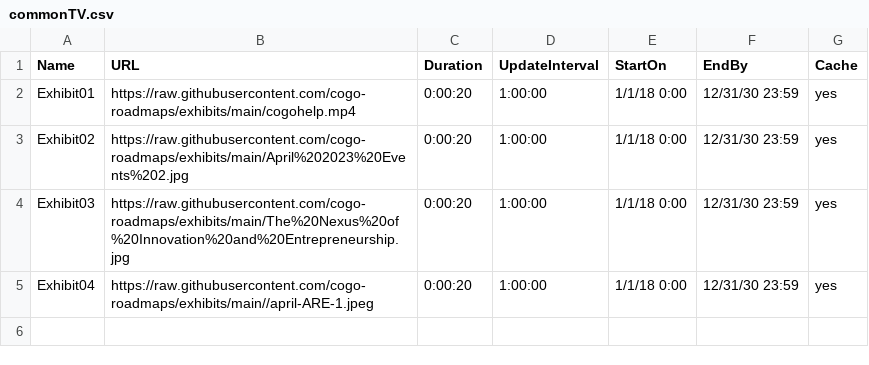
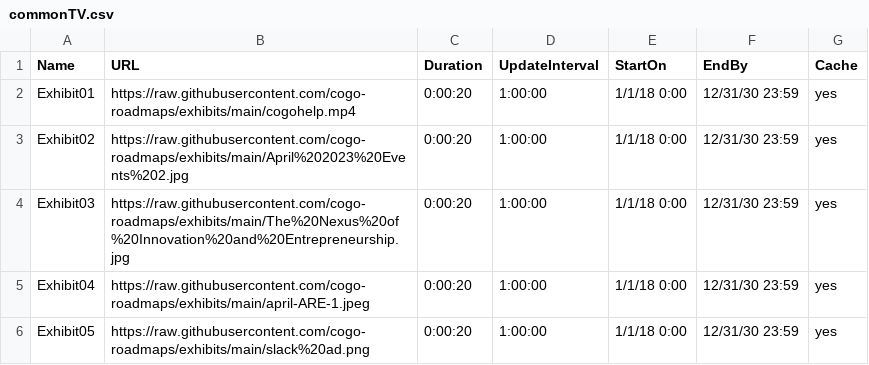
Before and after one commit to cogo-roadmaps/exhibits, a CSV file: commonTV.csv, drawn as a sheet.

Commit message:
Update commonTV.csv

```diff
--- a/commonTV.csv
+++ b/commonTV.csv
@@ -4,2 +4,3 @@ Exhibit02,https://raw.githubusercontent.com/cogo-roadmaps/exhibits/main/April%20
 Exhibit03,https://raw.githubusercontent.com/cogo-roadmaps/exhibits/main/The%20Nexus%20of%20Innovation%20and%20Entrepreneurship.jpg,0:00:20,1:00:00,1/1/18 0:00,12/31/30 23:59,yes
-Exhibit04,https://raw.githubusercontent.com/cogo-roadmaps/exhibits/main//april-ARE-1.jpeg,0:00:20,1:00:00,1/1/18 0:00,12/31/30 23:59,yes
+Exhibit04,https://raw.githubusercontent.com/cogo-roadmaps/exhibits/main/april-ARE-1.jpeg,0:00:20,1:00:00,1/1/18 0:00,12/31/30 23:59,yes
+Exhibit05,https://raw.githubusercontent.com/cogo-roadmaps/exhibits/main/slack%20ad.png,0:00:20,1:00:00,1/1/18 0:00,12/31/30 23:59,yes
```
